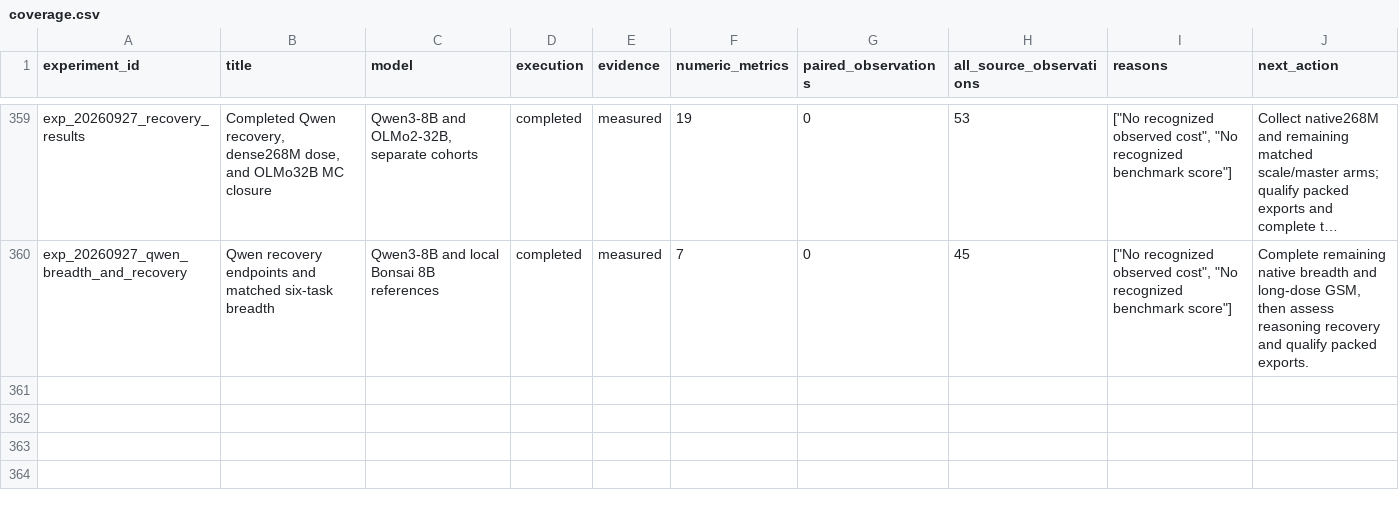
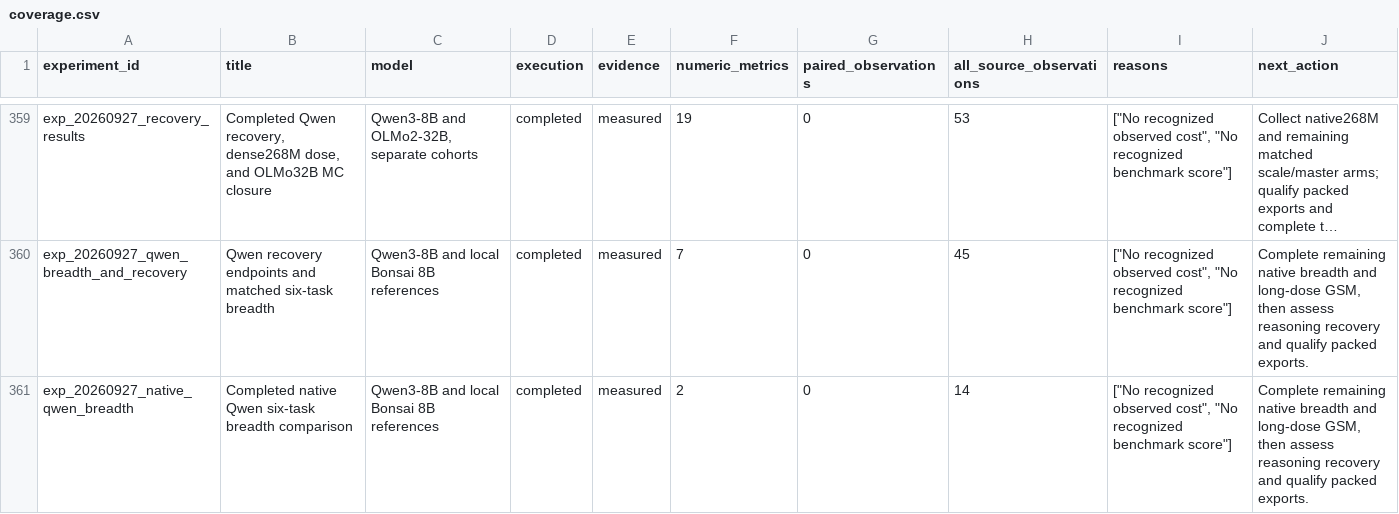
Before and after one commit to houman1359/DendriScale, a CSV file: data/coverage.csv, drawn as a sheet; only a part is shown, gaps mark what is left out; long unchanged cells end in …; the diff names each change by its address in the sheet, - before the commit and + after, or states it on an @@ line.

```diff
--- a/data/coverage.csv
+++ b/data/coverage.csv
+row 361: exp_20260927_native_qwen_breadth | Completed native Qwen six-task breadth comparison | Qwen3-8B and local Bonsai 8B references | completed | measured | 2 | 0 | 14 | ["No recognized observed cost", "No recognized benchmark score"] | Complete remaining native breadth and long-dose GSM, then assess reasoning recovery and qualify packed exports.
```
Also changed, not shown: data/candidates.csv, 4 other files.
